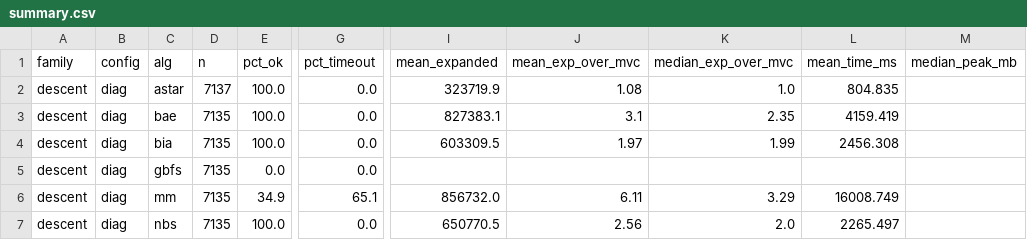
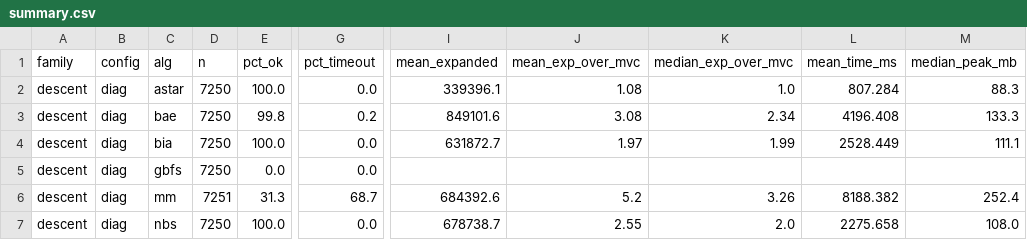
Before and after one commit to shpigelgi/final-project-voxel-bidirectional-search, a CSV file: deliverables/results/cluster/summary.csv, drawn as a sheet; only a part is shown, gaps mark what is left out; the diff covers the shown part only; the diff names each change by its address in the sheet, - before the commit and + after, or states it on an @@ line.

Commit message:
results: descent re-run with memory + chunking (level16-diag fixed)
- descent re-run on the peak_mb binary via instance-chunking: all maps complete
  (level16-diag now finishes as 5x50 chunks), 0 failures, and descent now carries
  median_peak_mb (MM diag ~252 MB vs A* ~88 -- the memory-hog story holds and
  scales on the big maps).
- summary.csv / combined_long.csv regenerated for all 3 families with memory.
- plot_results.py: add fig_memory (axis C); regenerate figures incl. memory.pdf.
- RESULTS.md: final numbers, descent memory table, level16 note.

```diff
--- a/deliverables/results/cluster/summary.csv
+++ b/deliverables/results/cluster/summary.csv
-D2 (n): 7137
+D2 (n): 7250
-I2 (mean_expanded): 323719.9
+I2 (mean_expanded): 339396.1
-L2 (mean_time_ms): 804.835
+L2 (mean_time_ms): 807.284
-M2 (median_peak_mb): (empty)
+M2 (median_peak_mb): 88.3
-D3:D5 (n): 7135
+D3:D5 (n): 7250
-E3 (pct_ok): 100.0
+E3 (pct_ok): 99.8
-G3 (pct_timeout): 0.0
+G3 (pct_timeout): 0.2
-I3 (mean_expanded): 827383.1
+I3 (mean_expanded): 849101.6
-J3 (mean_exp_over_mvc): 3.1
+J3 (mean_exp_over_mvc): 3.08
-K3 (median_exp_over_mvc): 2.35
+K3 (median_exp_over_mvc): 2.34
-L3 (mean_time_ms): 4159.419
+L3 (mean_time_ms): 4196.408
-M3 (median_peak_mb): (empty)
+M3 (median_peak_mb): 133.3
-I4 (mean_expanded): 603309.5
+I4 (mean_expanded): 631872.7
-L4 (mean_time_ms): 2456.308
+L4 (mean_time_ms): 2528.449
-M4 (median_peak_mb): (empty)
+M4 (median_peak_mb): 111.1
-D6 (n): 7135
+D6 (n): 7251
-E6 (pct_ok): 34.9
+E6 (pct_ok): 31.3
-G6 (pct_timeout): 65.1
+G6 (pct_timeout): 68.7
-I6 (mean_expanded): 856732.0
+I6 (mean_expanded): 684392.6
-J6 (mean_exp_over_mvc): 6.11
+J6 (mean_exp_over_mvc): 5.2
-K6 (median_exp_over_mvc): 3.29
+K6 (median_exp_over_mvc): 3.26
-L6 (mean_time_ms): 16008.749
+L6 (mean_time_ms): 8188.382
-M6 (median_peak_mb): (empty)
+M6 (median_peak_mb): 252.4
-D7 (n): 7135
+D7 (n): 7250
-I7 (mean_expanded): 650770.5
+I7 (mean_expanded): 678738.7
-J7 (mean_exp_over_mvc): 2.56
+J7 (mean_exp_over_mvc): 2.55
-L7 (mean_time_ms): 2265.497
+L7 (mean_time_ms): 2275.658
-M7 (median_peak_mb): (empty)
+M7 (median_peak_mb): 108.0
```
Also changed, not shown: 19 edited cells elsewhere in this file, 9 other files.
